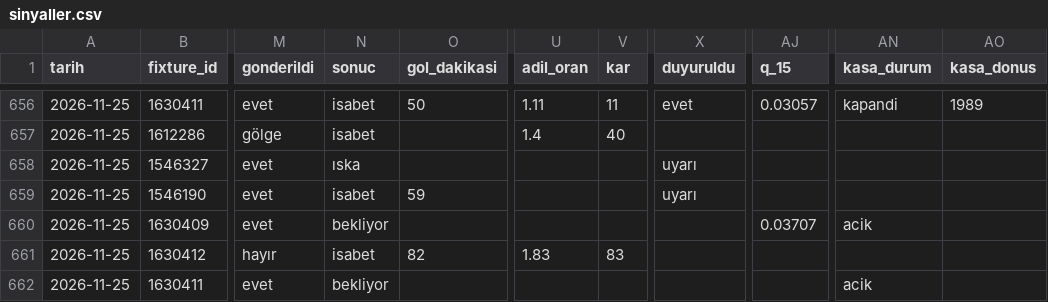
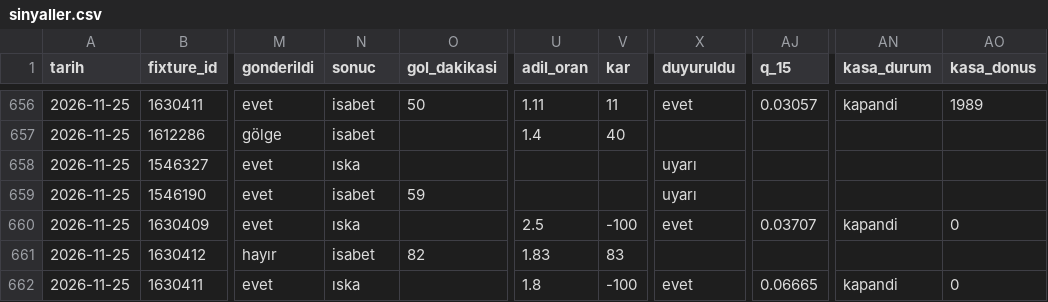
Before and after one commit to leaderofhorde1/Gol-Analizi, a CSV file: data/sinyaller.csv, drawn as a sheet; only a part is shown, gaps mark what is left out; the diff names each change by its address in the sheet, - before the commit and + after, or states it on an @@ line.

```diff
--- a/data/sinyaller.csv
+++ b/data/sinyaller.csv
-N660 (sonuc): bekliyor
+N660 (sonuc): ıska
-U660 (adil_oran): (empty)
+U660 (adil_oran): 2.5
-V660 (kar): (empty)
+V660 (kar): -100
-X660 (duyuruldu): (empty)
+X660 (duyuruldu): evet
-AN660 (kasa_durum): acik
+AN660 (kasa_durum): kapandi
-AO660 (kasa_donus): (empty)
+AO660 (kasa_donus): 0
-N662 (sonuc): bekliyor
+N662 (sonuc): ıska
-U662 (adil_oran): (empty)
+U662 (adil_oran): 1.8
-V662 (kar): (empty)
+V662 (kar): -100
-X662 (duyuruldu): (empty)
+X662 (duyuruldu): evet
-AJ662 (q_15): (empty)
+AJ662 (q_15): 0.06665
-AN662 (kasa_durum): acik
+AN662 (kasa_durum): kapandi
-AO662 (kasa_donus): (empty)
+AO662 (kasa_donus): 0
```
Also changed, not shown: data/dususler.csv, 4 other files.
